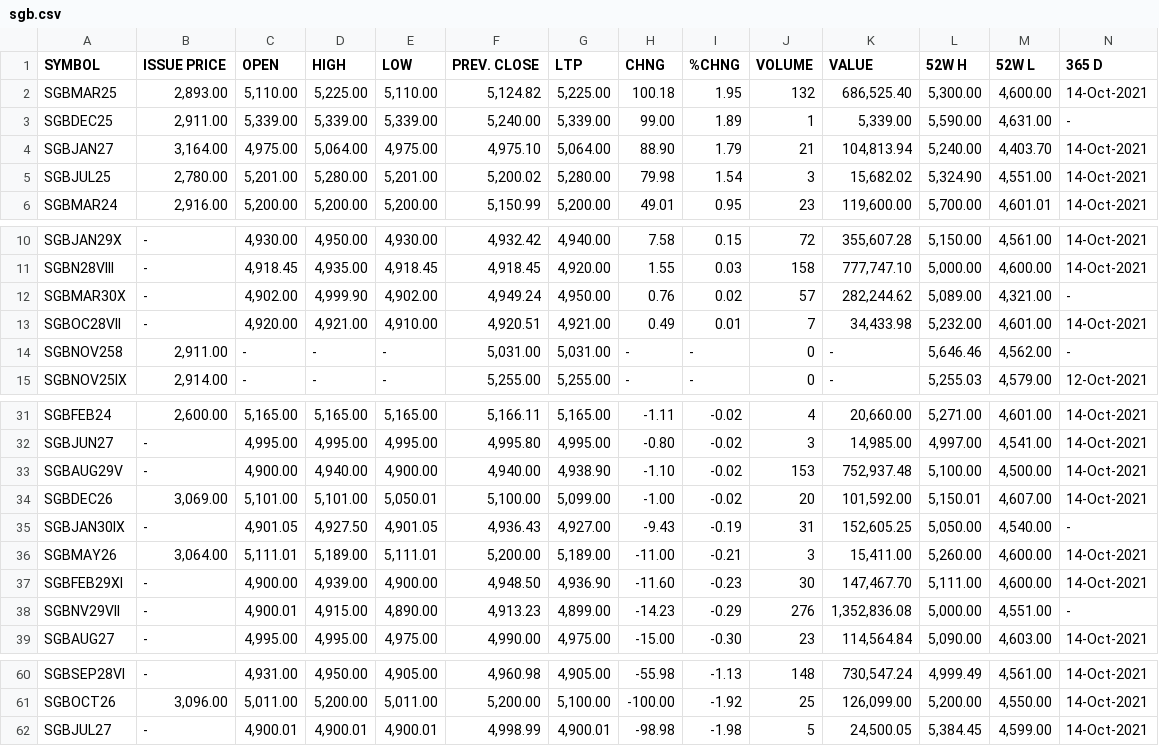
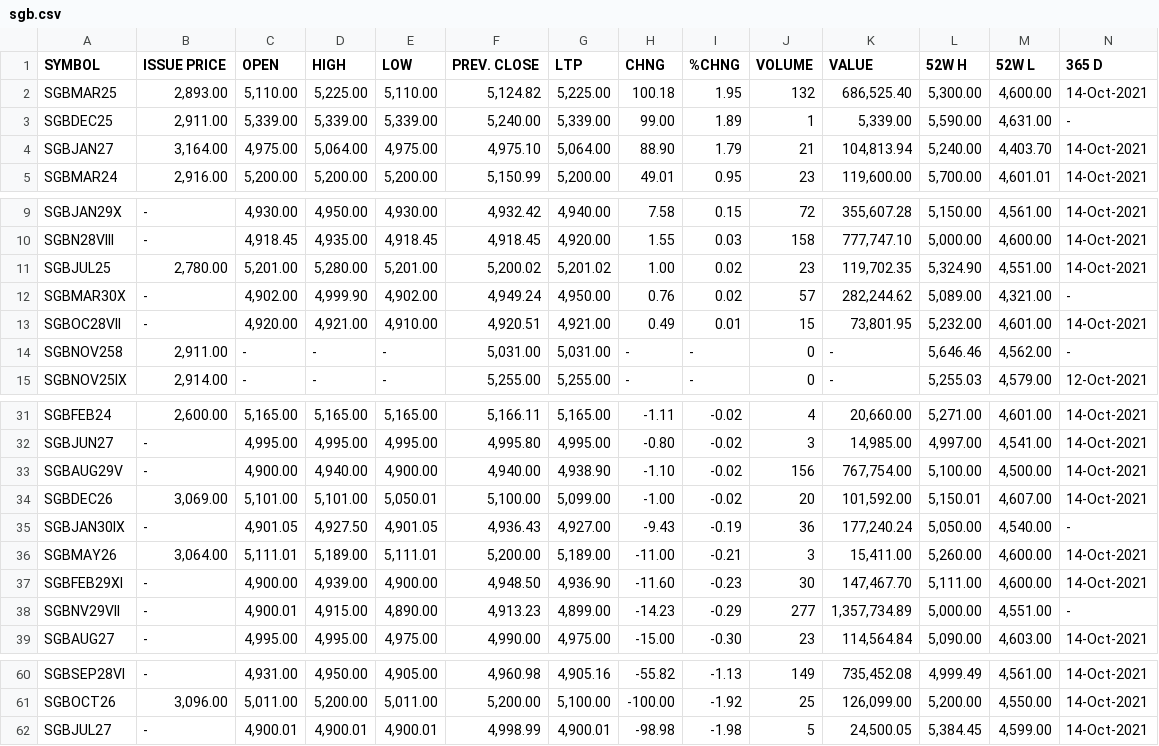
Before and after one commit to prayagverma/prayagverma.github.io, a CSV file: sgb.csv, drawn as a sheet; only a part is shown, gaps mark what is left out; removed rows and columns are numbered as before the commit, all else as after; rows hold the shown columns only; the diff covers the shown part only; the diff names each change by its address in the sheet, - before the commit and + after, or states it on an @@ line.

```diff
--- a/sgb.csv
+++ b/sgb.csv
-row 5: SGBJUL25 | 2,780.00 | 5,201.00 | 5,280.00 | 5,201.00 | 5,200.02 | 5,280.00 | 79.98 | 1.54 | 3 | 15,682.02 | 5,324.90 | 4,551.00 | 14-Oct-2021
+row 11: SGBJUL25 | 2,780.00 | 5,201.00 | 5,280.00 | 5,201.00 | 5,200.02 | 5,201.02 | 1.00 | 0.02 | 23 | 119,702.35 | 5,324.90 | 4,551.00 | 14-Oct-2021
-J13 (VOLUME): 7
+J13 (VOLUME): 15
-K13 (VALUE): 34,433.98
+K13 (VALUE): 73,801.95
-J33 (VOLUME): 153
+J33 (VOLUME): 156
-K33 (VALUE): 752,937.48
+K33 (VALUE): 767,754.00
-J35 (VOLUME): 31
+J35 (VOLUME): 36
-K35 (VALUE): 152,605.25
+K35 (VALUE): 177,240.24
-J38 (VOLUME): 276
+J38 (VOLUME): 277
-K38 (VALUE): 1,352,836.08
+K38 (VALUE): 1,357,734.89
-G60 (LTP): 4,905.00
+G60 (LTP): 4,905.16
-H60 (CHNG): -55.98
+H60 (CHNG): -55.82
-J60 (VOLUME): 148
+J60 (VOLUME): 149
-K60 (VALUE): 730,547.24
+K60 (VALUE): 735,452.08
```
Also changed, not shown: 3 added rows, 3 removed rows and 25 edited cells elsewhere in this file, 1 other file.
